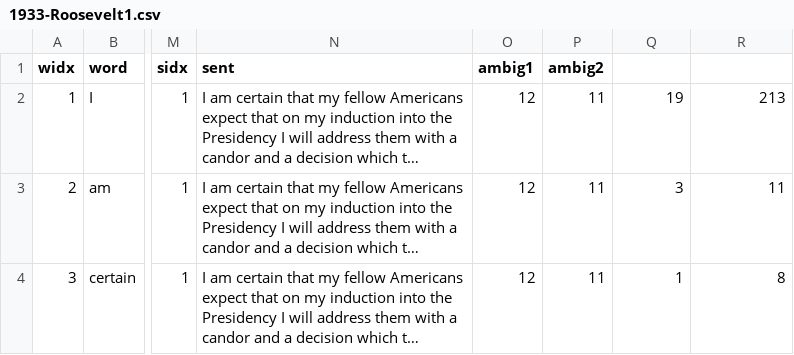
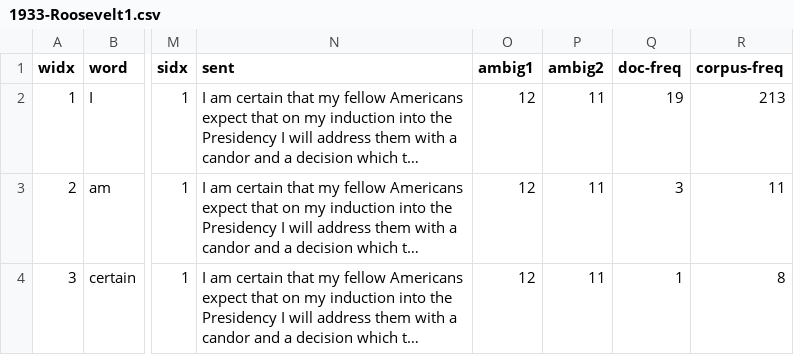
Before and after one commit to tsnaomi/metrics-gold, a CSV file: static/csv/1933-Roosevelt1.csv, drawn as a sheet; only a part is shown, gaps mark what is left out; long unchanged cells end in …; the diff names each change by its address in the sheet, - before the commit and + after, or states it on an @@ line.

```diff
--- a/static/csv/1933-Roosevelt1.csv
+++ b/static/csv/1933-Roosevelt1.csv
-Q1: (empty)
+Q1: doc-freq
-R1: (empty)
+R1: corpus-freq
```
Also changed, not shown: static/csv/1937-Roosevelt2.csv, static/csv/1941-Roosevelt3.csv, 19 other files.
